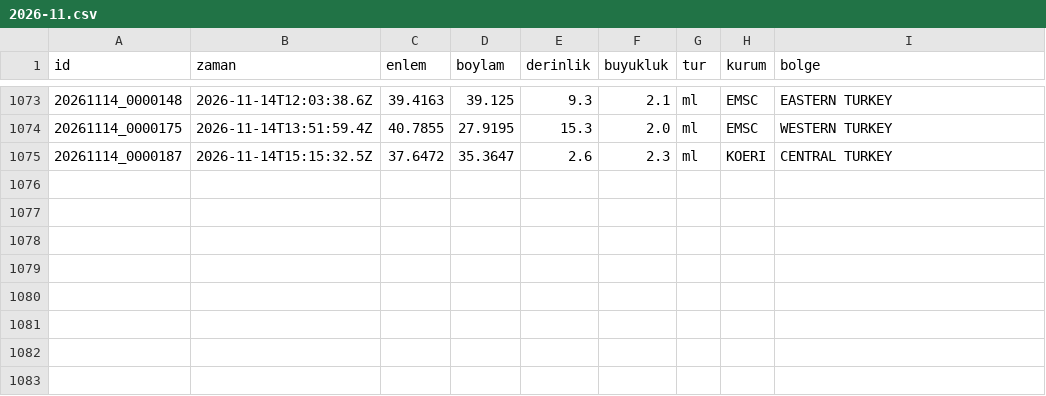
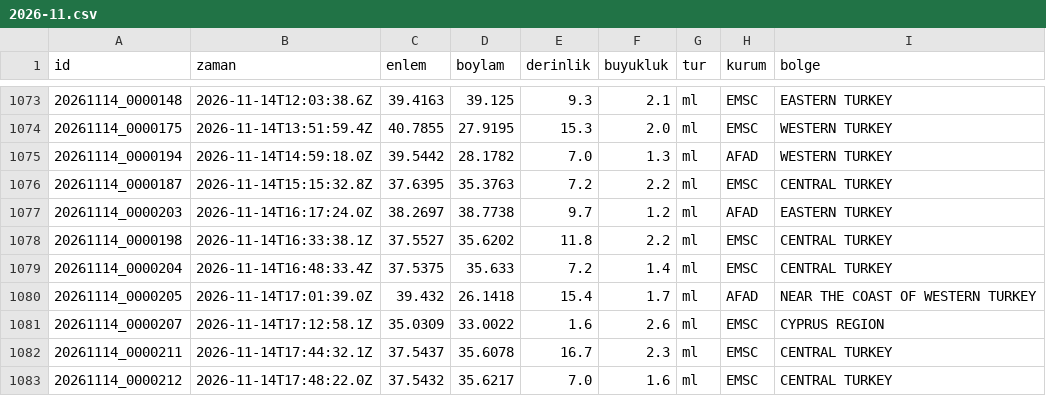
Before and after one commit to birtohum/turkiye-sallandi, a CSV file: veri/emsc/2026-11.csv, drawn as a sheet; only a part is shown, gaps mark what is left out.

```diff
--- a/veri/emsc/2026-11.csv
+++ b/veri/emsc/2026-11.csv
@@ -1074,2 +1074,10 @@ id,zaman,enlem,boylam,derinlik,buyukluk,tur,kurum,bolge
 20261114_0000175,2026-11-14T13:51:59.4Z,40.7855,27.9195,15.3,2.0,ml,EMSC,WESTERN TURKEY
-20261114_0000187,2026-11-14T15:15:32.5Z,37.6472,35.3647,2.6,2.3,ml,KOERI,CENTRAL TURKEY
+20261114_0000194,2026-11-14T14:59:18.0Z,39.5442,28.1782,7.0,1.3,ml,AFAD,WESTERN TURKEY
+20261114_0000187,2026-11-14T15:15:32.8Z,37.6395,35.3763,7.2,2.2,ml,EMSC,CENTRAL TURKEY
+20261114_0000203,2026-11-14T16:17:24.0Z,38.2697,38.7738,9.7,1.2,ml,AFAD,EASTERN TURKEY
+20261114_0000198,2026-11-14T16:33:38.1Z,37.5527,35.6202,11.8,2.2,ml,EMSC,CENTRAL TURKEY
+20261114_0000204,2026-11-14T16:48:33.4Z,37.5375,35.633,7.2,1.4,ml,EMSC,CENTRAL TURKEY
+20261114_0000205,2026-11-14T17:01:39.0Z,39.432,26.1418,15.4,1.7,ml,AFAD,NEAR THE COAST OF WESTERN TURKEY
+20261114_0000207,2026-11-14T17:12:58.1Z,35.0309,33.0022,1.6,2.6,ml,EMSC,CYPRUS REGION
+20261114_0000211,2026-11-14T17:44:32.1Z,37.5437,35.6078,16.7,2.3,ml,EMSC,CENTRAL TURKEY
+20261114_0000212,2026-11-14T17:48:22.0Z,37.5432,35.6217,7.0,1.6,ml,EMSC,CENTRAL TURKEY
```
Also changed, not shown: 3 other files.
